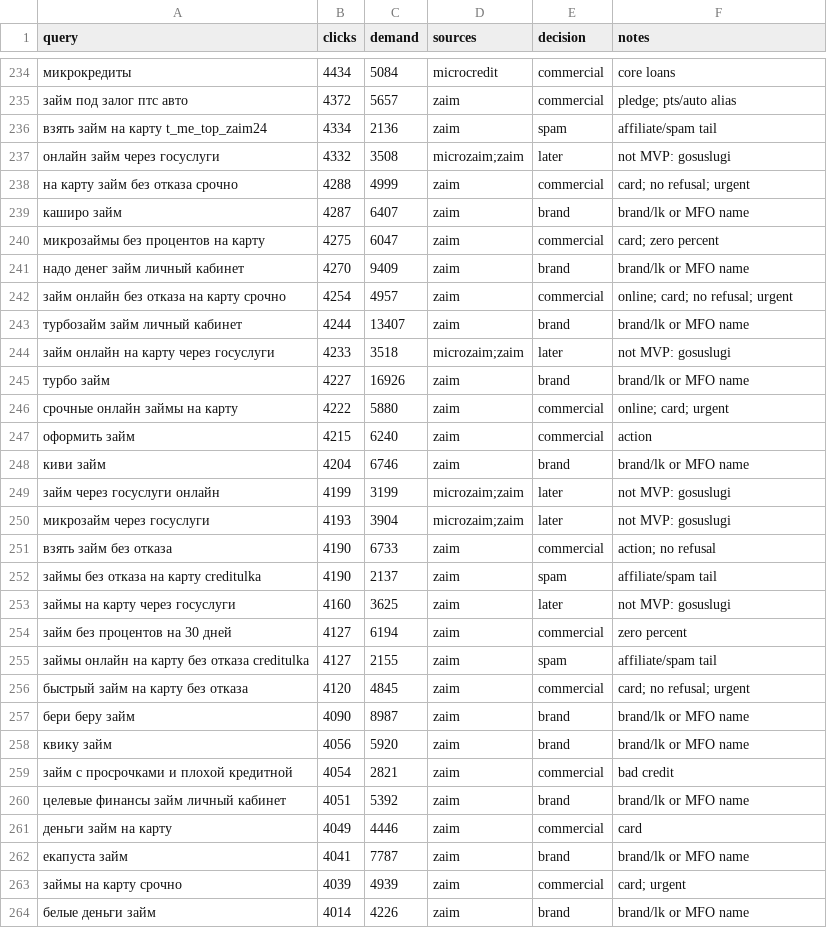
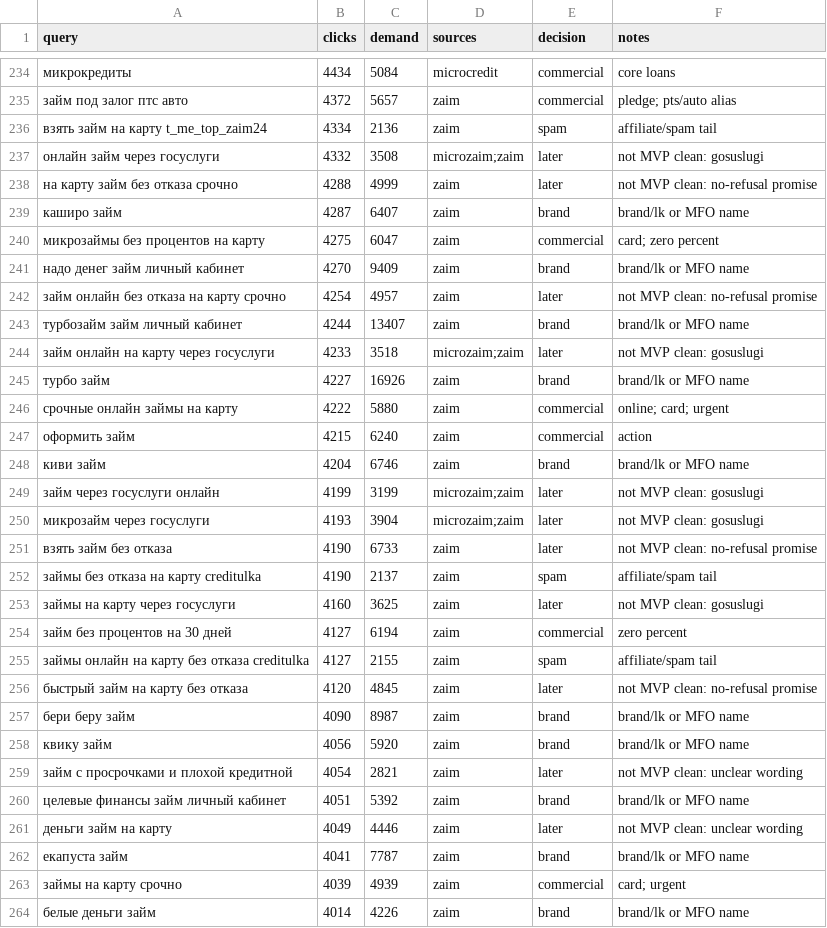
Before and after one commit to g0vn0c0d3r/creditjoy, a CSV file: data/keywords.csv, drawn as a sheet; only a part is shown, gaps mark what is left out; the diff covers the shown part only.

Commit message:
Keep only clean commercial keyword candidates

```diff
--- a/data/keywords.csv
+++ b/data/keywords.csv
@@ -236,4 +236,4 @@ query,clicks,demand,sources,decision,notes
 взять займ на карту t_me_top_zaim24,4334,2136,zaim,spam,affiliate/spam tail
-онлайн займ через госуслуги,4332,3508,"microzaim;zaim",later,not MVP: gosuslugi
-на карту займ без отказа срочно,4288,4999,zaim,commercial,"card; no refusal; urgent"
+онлайн займ через госуслуги,4332,3508,"microzaim;zaim",later,not MVP clean: gosuslugi
+на карту займ без отказа срочно,4288,4999,zaim,later,not MVP clean: no-refusal promise
 каширо займ,4287,6407,zaim,brand,brand/lk or MFO name
@@ -241,5 +241,5 @@ query,clicks,demand,sources,decision,notes
 надо денег займ личный кабинет,4270,9409,zaim,brand,brand/lk or MFO name
-займ онлайн без отказа на карту срочно,4254,4957,zaim,commercial,"online; card; no refusal; urgent"
+займ онлайн без отказа на карту срочно,4254,4957,zaim,later,not MVP clean: no-refusal promise
 турбозайм займ личный кабинет,4244,13407,zaim,brand,brand/lk or MFO name
-займ онлайн на карту через госуслуги,4233,3518,"microzaim;zaim",later,not MVP: gosuslugi
+займ онлайн на карту через госуслуги,4233,3518,"microzaim;zaim",later,not MVP clean: gosuslugi
 турбо займ,4227,16926,zaim,brand,brand/lk or MFO name
@@ -248,15 +248,15 @@ query,clicks,demand,sources,decision,notes
 киви займ,4204,6746,zaim,brand,brand/lk or MFO name
-займ через госуслуги онлайн,4199,3199,"microzaim;zaim",later,not MVP: gosuslugi
-микрозайм через госуслуги,4193,3904,"microzaim;zaim",later,not MVP: gosuslugi
-взять займ без отказа,4190,6733,zaim,commercial,"action; no refusal"
+займ через госуслуги онлайн,4199,3199,"microzaim;zaim",later,not MVP clean: gosuslugi
+микрозайм через госуслуги,4193,3904,"microzaim;zaim",later,not MVP clean: gosuslugi
+взять займ без отказа,4190,6733,zaim,later,not MVP clean: no-refusal promise
 займы без отказа на карту creditulka,4190,2137,zaim,spam,affiliate/spam tail
-займы на карту через госуслуги,4160,3625,zaim,later,not MVP: gosuslugi
+займы на карту через госуслуги,4160,3625,zaim,later,not MVP clean: gosuslugi
 займ без процентов на 30 дней,4127,6194,zaim,commercial,zero percent
 займы онлайн на карту без отказа creditulka,4127,2155,zaim,spam,affiliate/spam tail
-быстрый займ на карту без отказа,4120,4845,zaim,commercial,"card; no refusal; urgent"
+быстрый займ на карту без отказа,4120,4845,zaim,later,not MVP clean: no-refusal promise
 бери беру займ,4090,8987,zaim,brand,brand/lk or MFO name
 квику займ,4056,5920,zaim,brand,brand/lk or MFO name
-займ с просрочками и плохой кредитной,4054,2821,zaim,commercial,bad credit
+займ с просрочками и плохой кредитной,4054,2821,zaim,later,not MVP clean: unclear wording
 целевые финансы займ личный кабинет,4051,5392,zaim,brand,brand/lk or MFO name
-деньги займ на карту,4049,4446,zaim,commercial,card
+деньги займ на карту,4049,4446,zaim,later,not MVP clean: unclear wording
 екапуста займ,4041,7787,zaim,brand,brand/lk or MFO name
```
Also changed, not shown: 152 edited cells elsewhere in this file, 1 other file.
